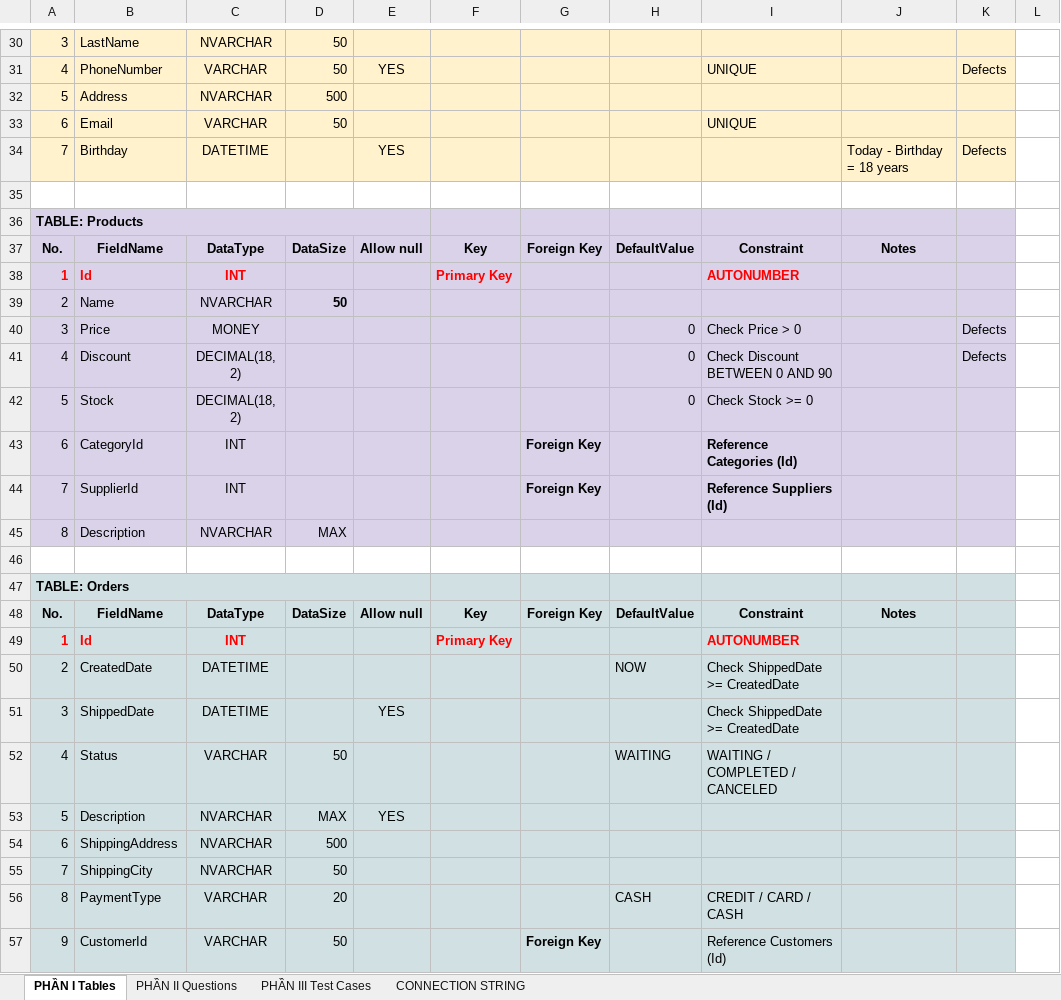
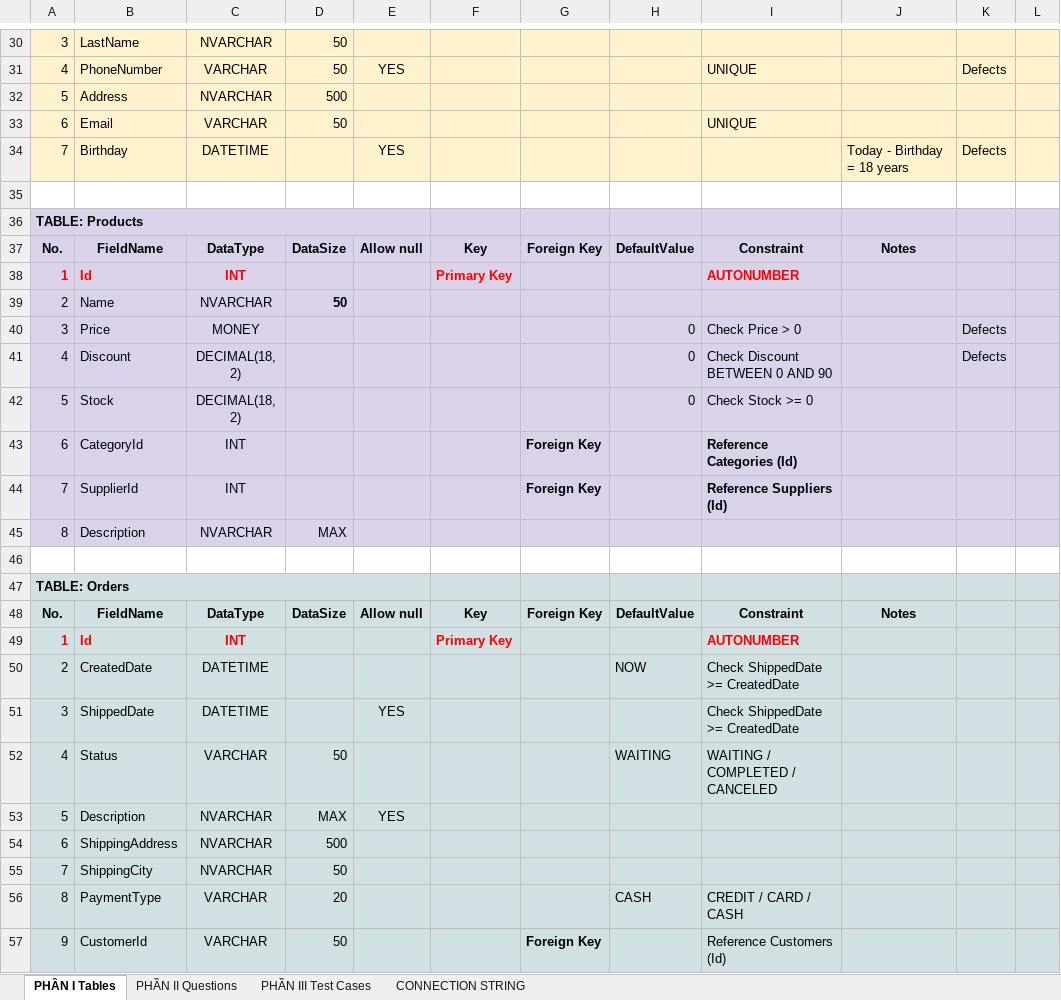
Before and after one commit to ngothanhtung/tester-tutorials, an Excel workbook: 04.Exercises/Database Sessions/Database Design & Questions (V2).xlsx, sheet PHẦN I Tables, drawn as a sheet; only a part is shown, gaps mark what is left out; values as stored, in another font and other column widths than the file's, no borders; the diff covers the shown part only; the diff names each change by its address in the sheet, - before the commit and + after, or states it on an @@ line.

```diff
--- a/04.Exercises/Database Sessions/Database Design & Questions (V2).xlsx (sheet PHẦN I Tables)
+++ b/04.Exercises/Database Sessions/Database Design & Questions (V2).xlsx (sheet PHẦN I Tables)
-L30:L34 fill: none
+L30:L34 fill: #FFF2CC
-L36:L45 fill: none
+L36:L45 fill: #D9D2E9
-L47:L57 fill: none
+L47:L57 fill: #D0E0E3
```
Also changed, not shown: 2 edited cells and cell formats elsewhere in this sheet, 1 other file.
